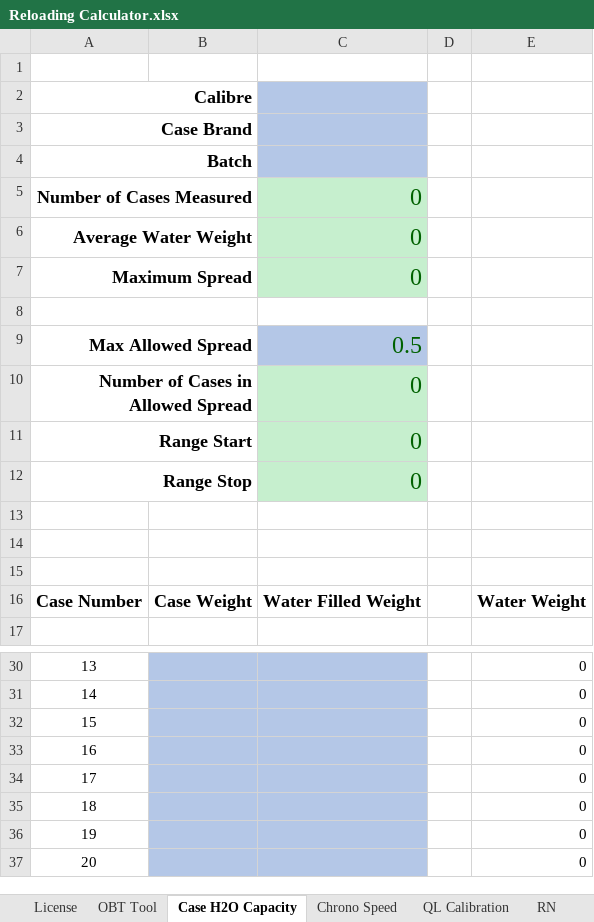
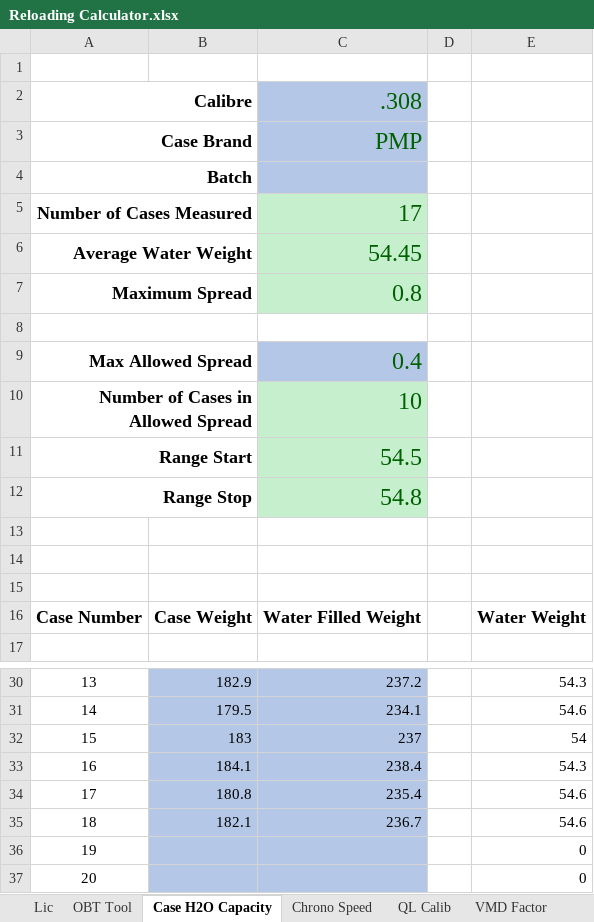
Before and after one commit to NemesisXB/ReloadingCalculator, an Excel workbook: Reloading Calculator.xlsx, sheet Case H2O Capacity, drawn as a sheet; only a part is shown, gaps mark what is left out; values as stored, in another font and other column widths than the file's, no borders; conditional formats not drawn; the diff covers the shown part only; the diff names each change by its address in the sheet, - before the commit and + after, or states it on an @@ line.

Commit message:
V1.30 - Add VMD Powder Factor Sheet with some VMD factors

```diff
--- a/Reloading Calculator.xlsx (sheet Case H2O Capacity)
+++ b/Reloading Calculator.xlsx (sheet Case H2O Capacity)
-sheet tab: License
+sheet tab: Lic
-sheet tab: QL Calibration
+sheet tab: QL Calib
+sheet tab: VMD Factor
-C2: (empty)
+C2: .308
-C3: (empty)
+C3: PMP
-C5: 0
+C5: 17
-C6: 0
+C6: 54.45
-C7: 0
+C7: 0.8
-C9: 0.5
+C9: 0.4
-C10: 0
+C10: 10
-C11: 0
+C11: 54.5
-C12: 0
+C12: 54.8
-B30: (empty)
+B30: 182.9
-C30: (empty)
+C30: 237.2
-E30: 0
+E30: 54.3
-B31: (empty)
+B31: 179.5
-C31: (empty)
+C31: 234.1
-E31: 0
+E31: 54.6
-B32: (empty)
+B32: 183
-C32: (empty)
+C32: 237
-E32: 0
+E32: 54
-B33: (empty)
+B33: 184.1
-C33: (empty)
+C33: 238.4
-E33: 0
+E33: 54.3
-B34: (empty)
+B34: 180.8
-C34: (empty)
+C34: 235.4
-E34:E35: 0
+E34:E35: 54.6
-B35: (empty)
+B35: 182.1
-C35: (empty)
+C35: 236.7
```
Also changed, not shown: 34 edited cells elsewhere in this sheet, sheet Chrono Speed, sheet OBT Tool, sheet RN, sheet QL Calib, charts or pictures.
